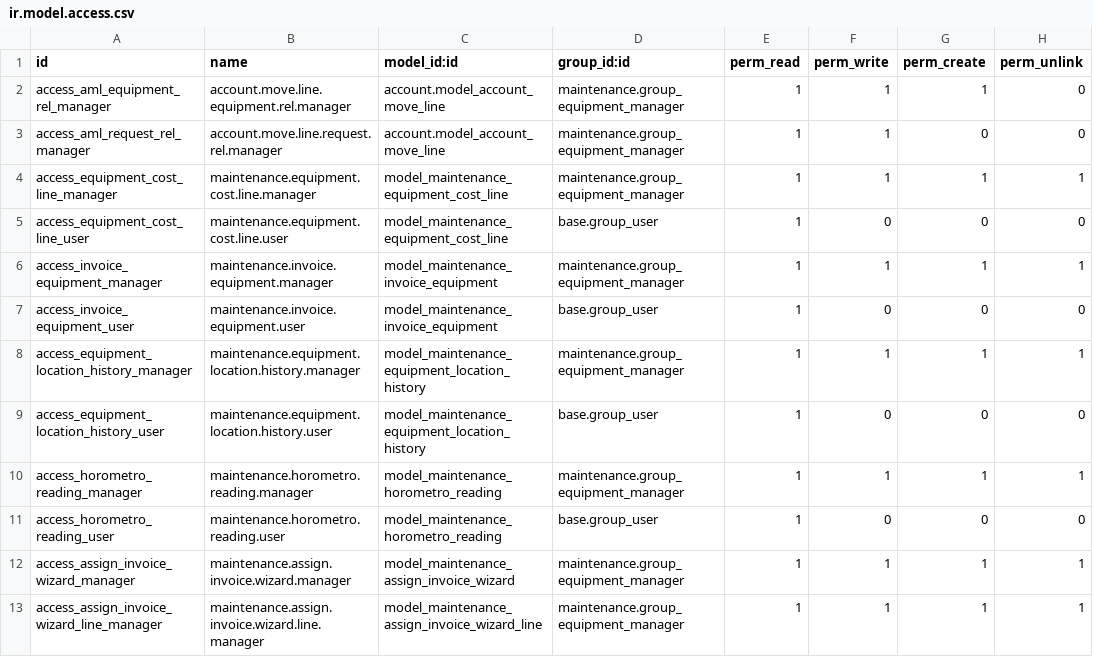
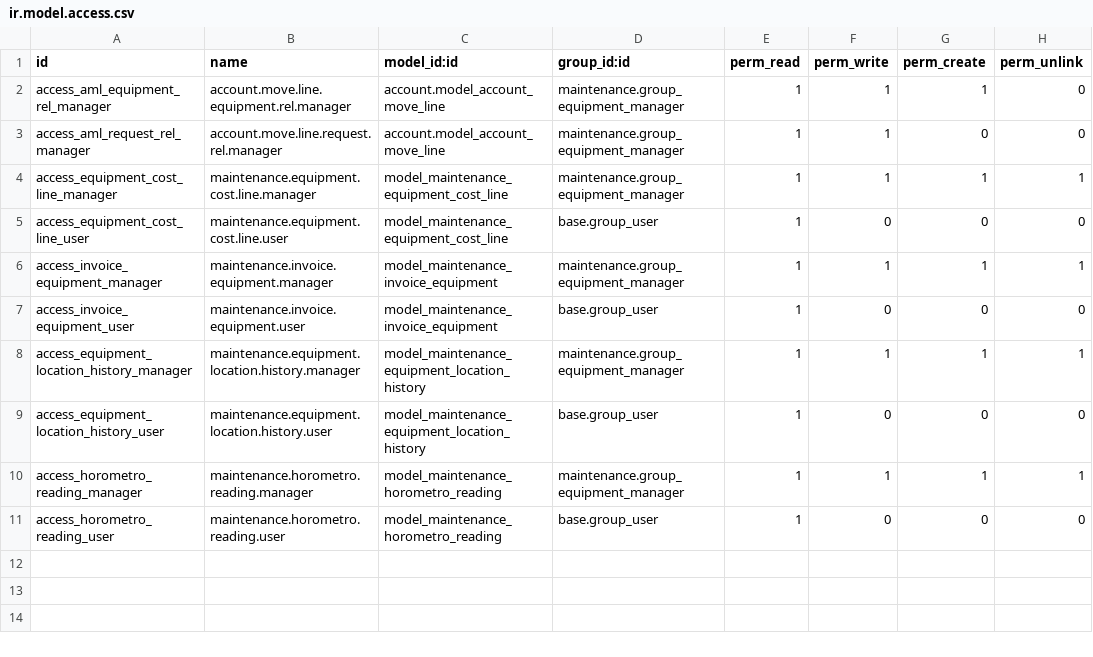
Before and after one commit to JuanPaVelandia/odoo-secadora, a CSV file: maintenance_purchase_link/security/ir.model.access.csv, drawn as a sheet.

```diff
--- a/maintenance_purchase_link/security/ir.model.access.csv
+++ b/maintenance_purchase_link/security/ir.model.access.csv
@@ -11,3 +11 @@ access_horometro_reading_manager,maintenance.horometro.reading.manager,model_mai
 access_horometro_reading_user,maintenance.horometro.reading.user,model_maintenance_horometro_reading,base.group_user,1,0,0,0
-access_assign_invoice_wizard_manager,maintenance.assign.invoice.wizard.manager,model_maintenance_assign_invoice_wizard,maintenance.group_equipment_manager,1,1,1,1
-access_assign_invoice_wizard_line_manager,maintenance.assign.invoice.wizard.line.manager,model_maintenance_assign_invoice_wizard_line,maintenance.group_equipment_manager,1,1,1,1
```
Also changed, not shown: 13 other files.
